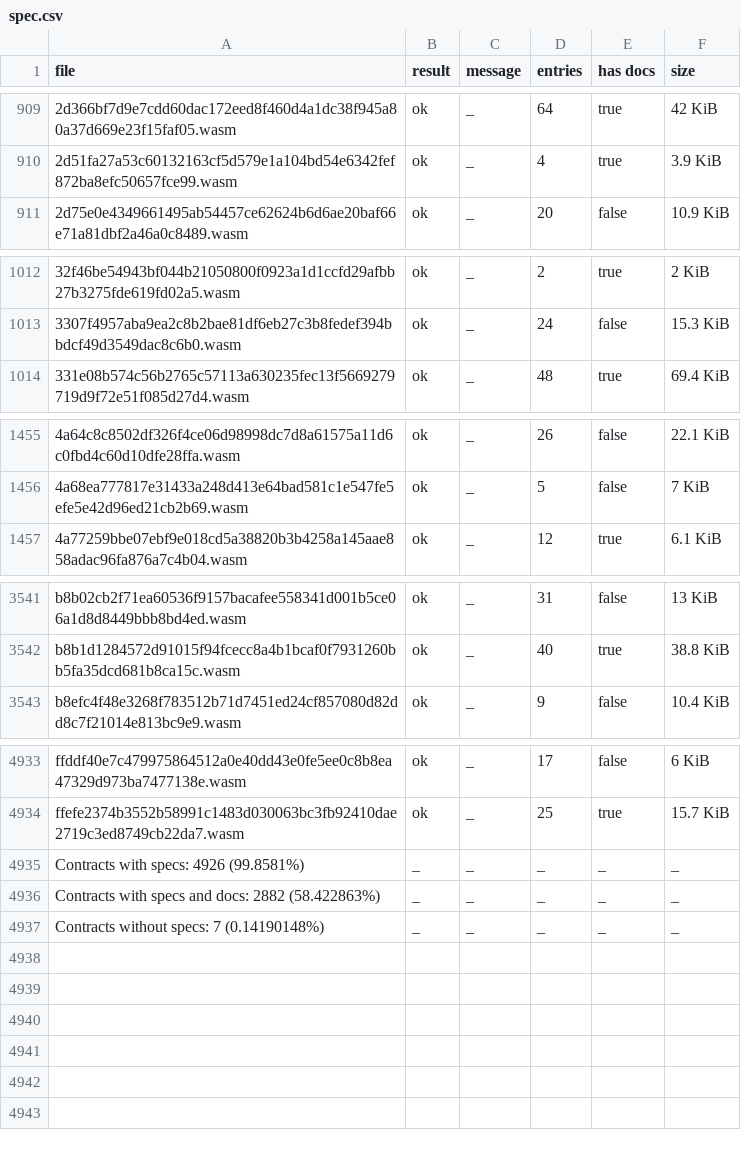
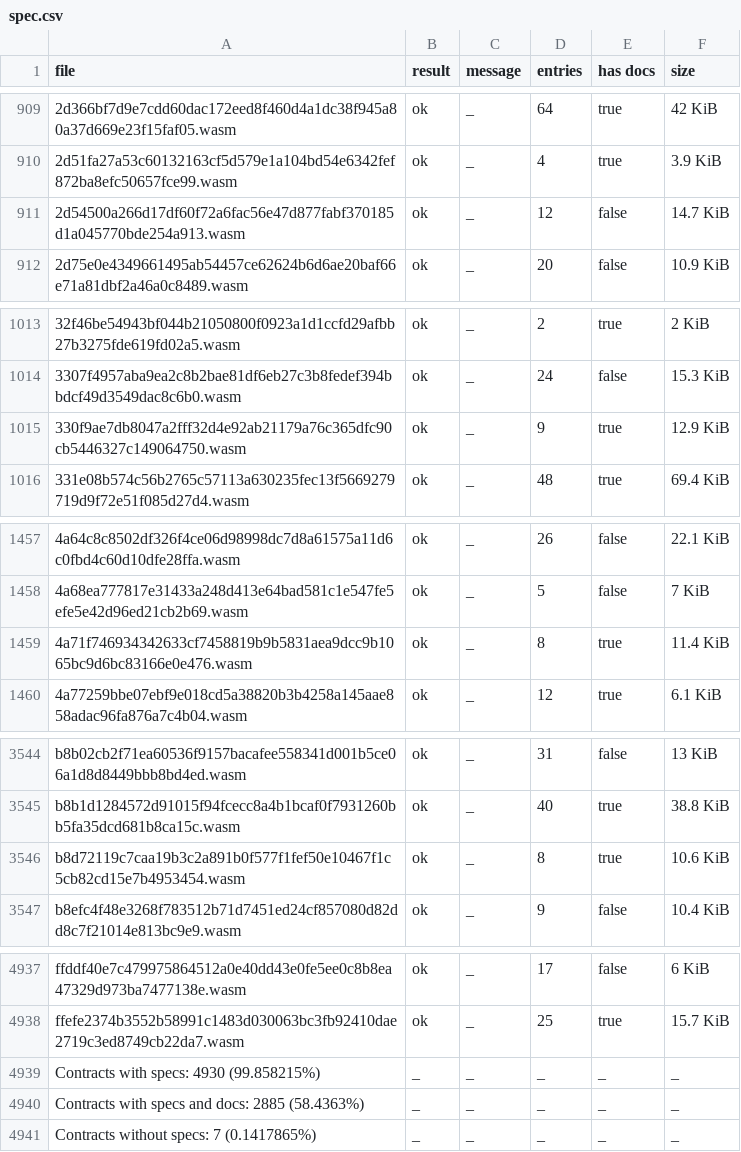
Before and after one commit to leighmcculloch/contract-wasms, a CSV file: analysis/spec.csv, drawn as a sheet; only a part is shown, gaps mark what is left out.

```diff
--- a/analysis/spec.csv
+++ b/analysis/spec.csv
@@ -910,2 +910,3 @@ file,result,message,entries,has docs,size
 2d51fa27a53c60132163cf5d579e1a104bd54e6342fef872ba8efc50657fce99.wasm,ok,_,4,true,3.9 KiB
+2d54500a266d17df60f72a6fac56e47d877fabf370185d1a045770bde254a913.wasm,ok,_,12,false,14.7 KiB
 2d75e0e4349661495ab54457ce62624b6d6ae20baf66e71a81dbf2a46a0c8489.wasm,ok,_,20,false,10.9 KiB
@@ -1013,2 +1014,3 @@ file,result,message,entries,has docs,size
 3307f4957aba9ea2c8b2bae81df6eb27c3b8fedef394bbdcf49d3549dac8c6b0.wasm,ok,_,24,false,15.3 KiB
+330f9ae7db8047a2fff32d4e92ab21179a76c365dfc90cb5446327c149064750.wasm,ok,_,9,true,12.9 KiB
 331e08b574c56b2765c57113a630235fec13f5669279719d9f72e51f085d27d4.wasm,ok,_,48,true,69.4 KiB
@@ -1456,2 +1458,3 @@ file,result,message,entries,has docs,size
 4a68ea777817e31433a248d413e64bad581c1e547fe5efe5e42d96ed21cb2b69.wasm,ok,_,5,false,7 KiB
+4a71f746934342633cf7458819b9b5831aea9dcc9b1065bc9d6bc83166e0e476.wasm,ok,_,8,true,11.4 KiB
 4a77259bbe07ebf9e018cd5a38820b3b4258a145aae858adac96fa876a7c4b04.wasm,ok,_,12,true,6.1 KiB
@@ -3542,2 +3545,3 @@ b8b02cb2f71ea60536f9157bacafee558341d001b5ce06a1d8d8449bbb8bd4ed.wasm,ok,_,31,fa
 b8b1d1284572d91015f94fcecc8a4b1bcaf0f7931260bb5fa35dcd681b8ca15c.wasm,ok,_,40,true,38.8 KiB
+b8d72119c7caa19b3c2a891b0f577f1fef50e10467f1c5cb82cd15e7b4953454.wasm,ok,_,8,true,10.6 KiB
 b8efc4f48e3268f783512b71d7451ed24cf857080d82dd8c7f21014e813bc9e9.wasm,ok,_,9,false,10.4 KiB
@@ -4934,4 +4938,4 @@ ffddf40e7c479975864512a0e40dd43e0fe5ee0c8b8ea47329d973ba7477138e.wasm,ok,_,17,fa
 ffefe2374b3552b58991c1483d030063bc3fb92410dae2719c3ed8749cb22da7.wasm,ok,_,25,true,15.7 KiB
-Contracts with specs: 4926 (99.8581%),_,_,_,_,_
-Contracts with specs and docs: 2882 (58.422863%),_,_,_,_,_
-Contracts without specs: 7 (0.14190148%),_,_,_,_,_
+Contracts with specs: 4930 (99.858215%),_,_,_,_,_
+Contracts with specs and docs: 2885 (58.4363%),_,_,_,_,_
+Contracts without specs: 7 (0.1417865%),_,_,_,_,_
```
Also changed, not shown: analysis/count_instances_per_wasm.csv, analysis/dupe-code.csv, 40 other files.
